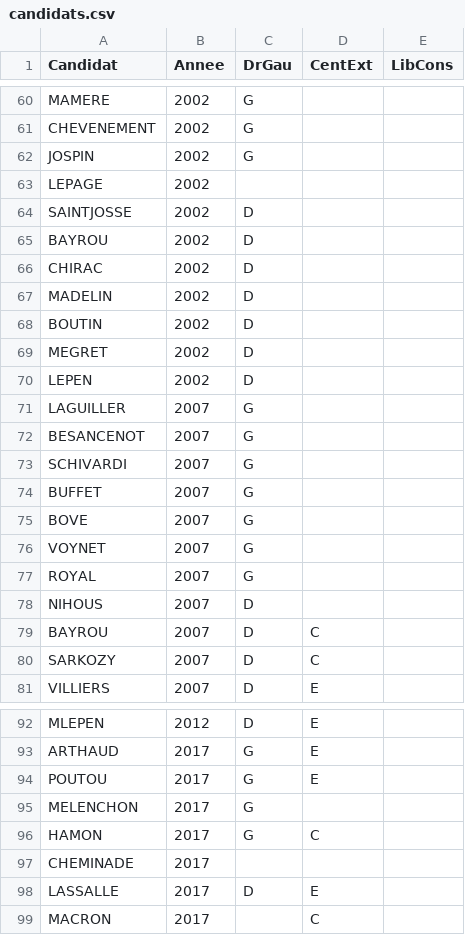
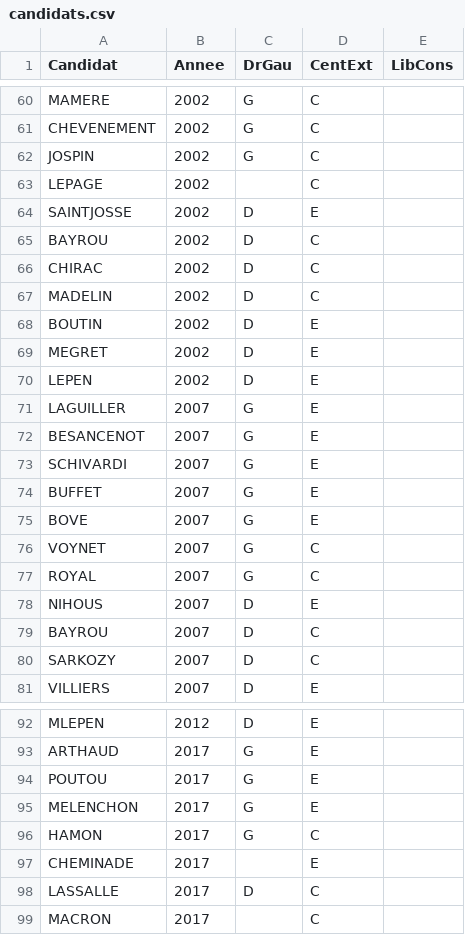
Before and after one commit to MaelDieudonne/statappensae, a CSV file: data_other/candidats.csv, drawn as a sheet; only a part is shown, gaps mark what is left out; the diff covers the shown part only; the diff names each change by its address in the sheet, - before the commit and + after, or states it on an @@ line.

```diff
--- a/data_other/candidats.csv
+++ b/data_other/candidats.csv
-D60:D63 (CentExt): (empty)
+D60:D63 (CentExt): C
-D64 (CentExt): (empty)
+D64 (CentExt): E
-D65:D67 (CentExt): (empty)
+D65:D67 (CentExt): C
-D68:D75 (CentExt): (empty)
+D68:D75 (CentExt): E
-D76:D77 (CentExt): (empty)
+D76:D77 (CentExt): C
-D78 (CentExt): (empty)
+D78 (CentExt): E
-D95 (CentExt): (empty)
+D95 (CentExt): E
-D97 (CentExt): (empty)
+D97 (CentExt): E
-D98 (CentExt): E
+D98 (CentExt): C
```
Also changed, not shown: 56 edited cells elsewhere in this file.
